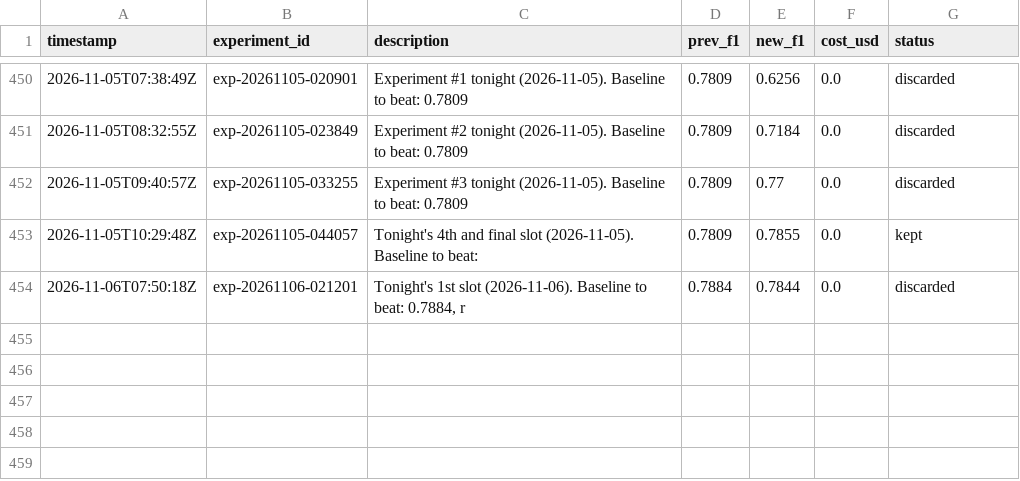
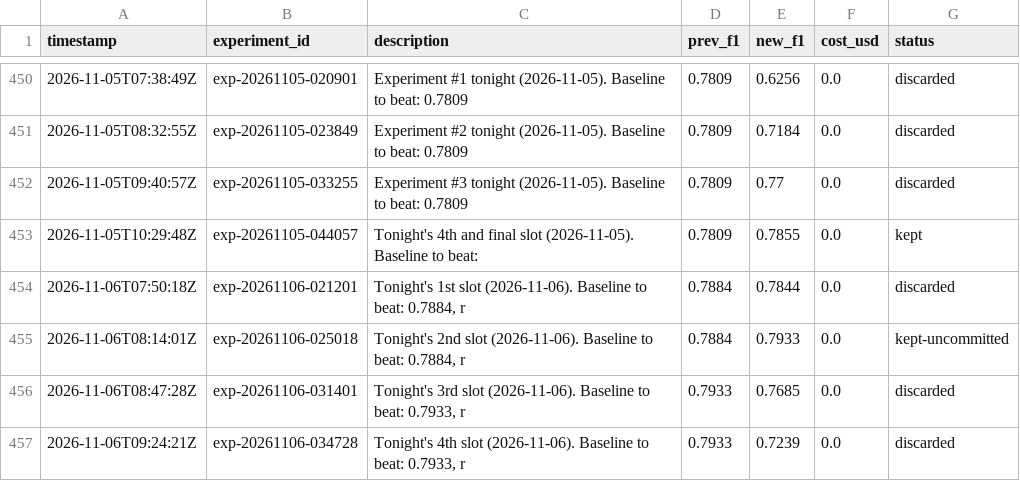
Before and after one commit to amruth9459/nanoclaw, a TSV file: groups/main/lexios-autoresearch/results.tsv, drawn as a sheet; only a part is shown, gaps mark what is left out; the diff names each change by its address in the sheet, - before the commit and + after, or states it on an @@ line.

```diff
--- a/groups/main/lexios-autoresearch/results.tsv
+++ b/groups/main/lexios-autoresearch/results.tsv
+row 455: 2026-11-06T08:14:01Z | exp-20261106-025018 | Tonight's 2nd slot (2026-11-06). Baseline to beat: 0.7884, r | 0.7884 | 0.7933 | 0.0 | kept-uncommitted
+row 456: 2026-11-06T08:47:28Z | exp-20261106-031401 | Tonight's 3rd slot (2026-11-06). Baseline to beat: 0.7933, r | 0.7933 | 0.7685 | 0.0 | discarded
+row 457: 2026-11-06T09:24:21Z | exp-20261106-034728 | Tonight's 4th slot (2026-11-06). Baseline to beat: 0.7933, r | 0.7933 | 0.7239 | 0.0 | discarded
```
Also changed, not shown: 1 other file.
